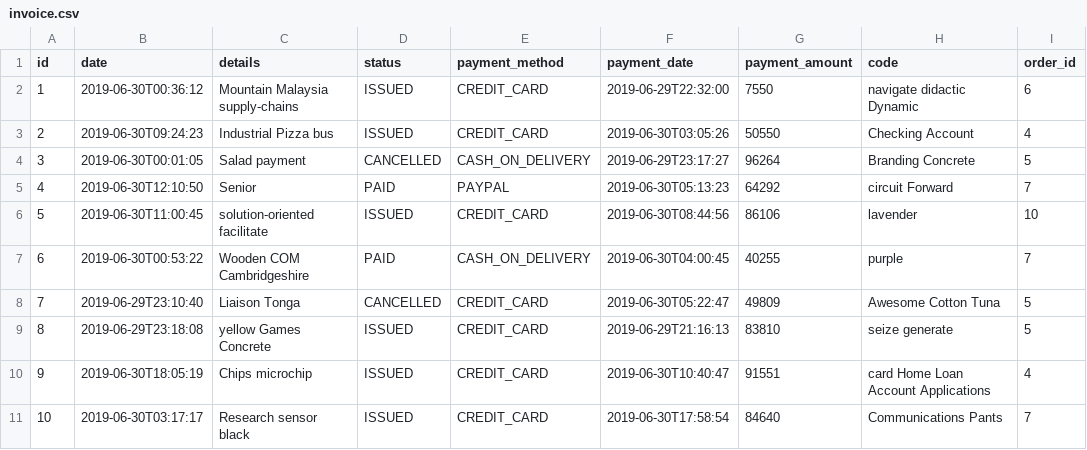
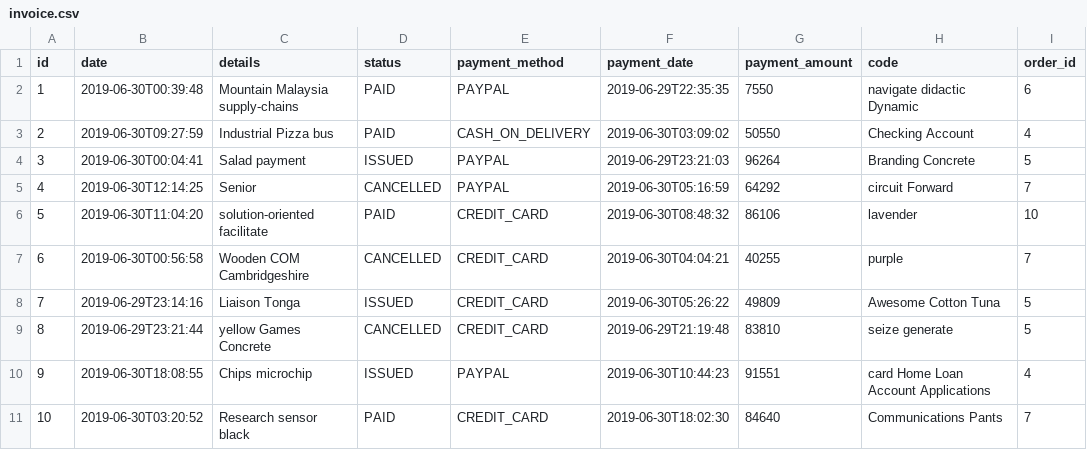
Before and after one commit to Mesqualito/example_jhipster_ecommerceapp, a CSV file: src/main/resources/config/liquibase/data/invoice.csv, drawn as a sheet.

```diff
--- a/src/main/resources/config/liquibase/data/invoice.csv
+++ b/src/main/resources/config/liquibase/data/invoice.csv
@@ -1,11 +1,11 @@
 id;date;details;status;payment_method;payment_date;payment_amount;code;order_id
-1;2019-06-30T00:36:12;Mountain Malaysia supply-chains;ISSUED;CREDIT_CARD;2019-06-29T22:32:00;7550;navigate didactic Dynamic;6
-2;2019-06-30T09:24:23;Industrial Pizza bus;ISSUED;CREDIT_CARD;2019-06-30T03:05:26;50550;Checking Account;4
-3;2019-06-30T00:01:05;Salad payment;CANCELLED;CASH_ON_DELIVERY;2019-06-29T23:17:27;96264;Branding Concrete;5
-4;2019-06-30T12:10:50;Senior;PAID;PAYPAL;2019-06-30T05:13:23;64292;circuit Forward;7
-5;2019-06-30T11:00:45;solution-oriented facilitate;ISSUED;CREDIT_CARD;2019-06-30T08:44:56;86106;lavender;10
-6;2019-06-30T00:53:22;Wooden COM Cambridgeshire;PAID;CASH_ON_DELIVERY;2019-06-30T04:00:45;40255;purple;7
-7;2019-06-29T23:10:40;Liaison Tonga;CANCELLED;CREDIT_CARD;2019-06-30T05:22:47;49809;Awesome Cotton Tuna;5
-8;2019-06-29T23:18:08;yellow Games Concrete;ISSUED;CREDIT_CARD;2019-06-29T21:16:13;83810;seize generate;5
-9;2019-06-30T18:05:19;Chips microchip;ISSUED;CREDIT_CARD;2019-06-30T10:40:47;91551;card Home Loan Account Applications;4
-10;2019-06-30T03:17:17;Research sensor black;ISSUED;CREDIT_CARD;2019-06-30T17:58:54;84640;Communications Pants;7
+1;2019-06-30T00:39:48;Mountain Malaysia supply-chains;PAID;PAYPAL;2019-06-29T22:35:35;7550;navigate didactic Dynamic;6
+2;2019-06-30T09:27:59;Industrial Pizza bus;PAID;CASH_ON_DELIVERY;2019-06-30T03:09:02;50550;Checking Account;4
+3;2019-06-30T00:04:41;Salad payment;ISSUED;PAYPAL;2019-06-29T23:21:03;96264;Branding Concrete;5
+4;2019-06-30T12:14:25;Senior;CANCELLED;PAYPAL;2019-06-30T05:16:59;64292;circuit Forward;7
+5;2019-06-30T11:04:20;solution-oriented facilitate;PAID;CREDIT_CARD;2019-06-30T08:48:32;86106;lavender;10
+6;2019-06-30T00:56:58;Wooden COM Cambridgeshire;CANCELLED;CREDIT_CARD;2019-06-30T04:04:21;40255;purple;7
+7;2019-06-29T23:14:16;Liaison Tonga;ISSUED;CREDIT_CARD;2019-06-30T05:26:22;49809;Awesome Cotton Tuna;5
+8;2019-06-29T23:21:44;yellow Games Concrete;CANCELLED;CREDIT_CARD;2019-06-29T21:19:48;83810;seize generate;5
+9;2019-06-30T18:08:55;Chips microchip;ISSUED;PAYPAL;2019-06-30T10:44:23;91551;card Home Loan Account Applications;4
+10;2019-06-30T03:20:52;Research sensor black;PAID;CREDIT_CARD;2019-06-30T18:02:30;84640;Communications Pants;7
```
Also changed, not shown: src/main/resources/config/liquibase/data/customer.csv, src/main/resources/config/liquibase/data/order_item.csv, 4 other files.
